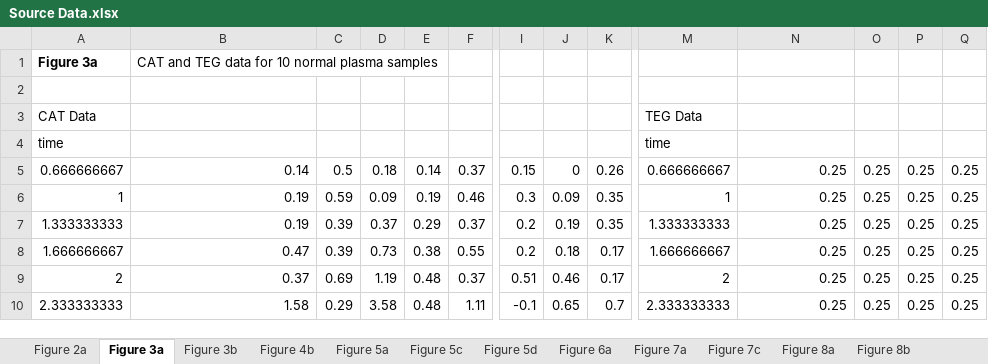
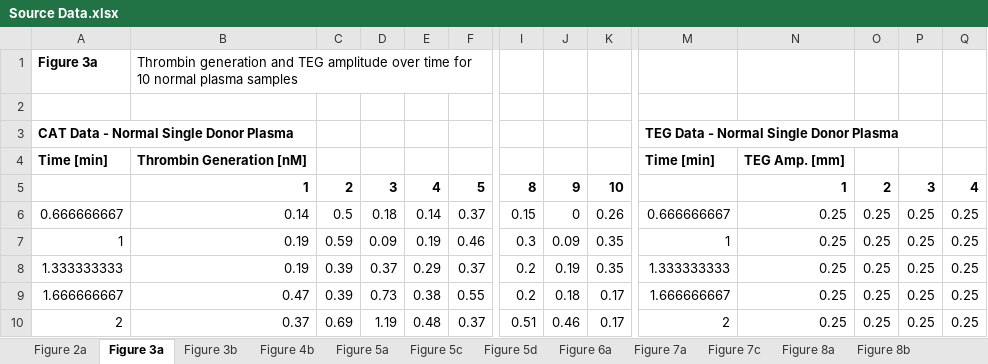
Before and after one commit to ajerboa/Viscoelastic-Clot-Model2, an Excel workbook: Source Data.xlsx, sheet Figure 3a, drawn as a sheet; only a part is shown, gaps mark what is left out; the shorter side is filled out with more unchanged rows; values as stored, in another font and other column widths than the file's, no borders; removed rows and columns are numbered as before the commit, all else as after; rows hold the shown columns only; the diff names each change by its address in the sheet, - before the commit and + after, or states it on an @@ line.

```diff
--- a/Source Data.xlsx (sheet Figure 3a)
+++ b/Source Data.xlsx (sheet Figure 3a)
-B1: CAT and TEG data for 10…
+B1: Thrombin generation and TEG amplitude over time for 10…
@@ column A renumbered in row 3 @@
-A3 bold: off
+A3 bold: on
-M3: TEG Data
+M3: TEG Data - Normal Single Donor Plasma
-M3 bold: off
+M3 bold: on
-row 4: time |  |  |  |  |  |  |  |  | time
+row 4: Time [min] | Thrombin Generation [nM] |  |  |  |  |  |  |  | Time [min] | TEG Amp. [mm]
+row 5:  | 1 | 2 | 3 | 4 | 5 | 8 | 9 | 10 |  | 1 | 2 | 3 | 4
```
Also changed, not shown: sheet Figure 7a, sheet Figure 6a, sheet Figure 2a, sheet Figure 5a, sheet Figure 9a, sheet Figure 4b, 8 more sheets, other sheet tabs, 1 other file.
